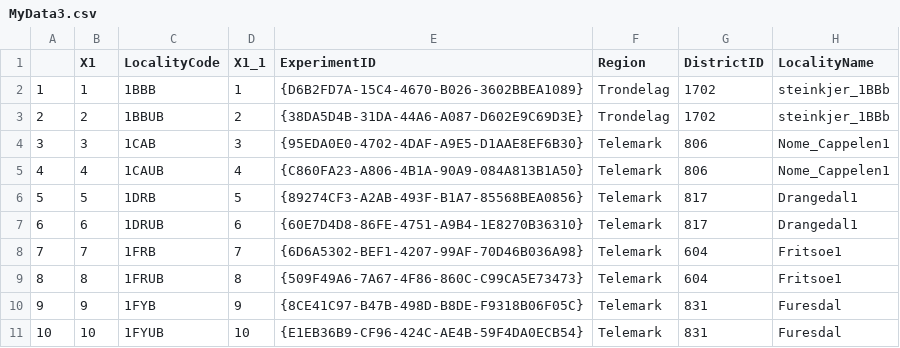
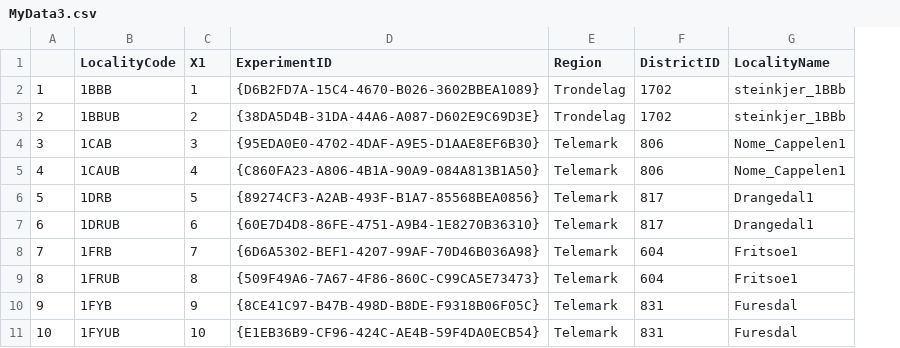
Before and after one commit to JamesDMSpeed/LidarMoose, a CSV file: MyData3.csv, drawn as a sheet; only a part is shown; removed rows and columns are numbered as before the commit, all else as after; the diff names each change by its address in the sheet, - before the commit and + after, or states it on an @@ line.

```diff
--- a/MyData3.csv
+++ b/MyData3.csv
-column B (X1), rows 2-11: 1 | 2 | 3 | 4 | 5 | 6 | 7 | 8 | 9 | 10
-C1: X1_1
+C1: X1
```
Also changed, not shown: MyData6.csv, 3 other files.
